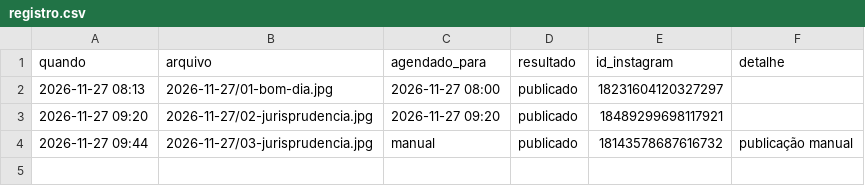
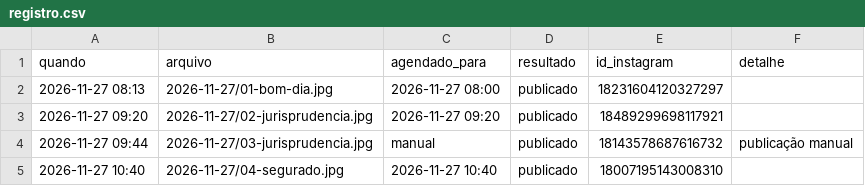
Before and after one commit to franciellifernandesadvocacia-dotcom/stories-franciellifernandes, a CSV file: registro.csv, drawn as a sheet; the diff names each change by its address in the sheet, - before the commit and + after, or states it on an @@ line.

```diff
--- a/registro.csv
+++ b/registro.csv
+row 5: 2026-11-27 10:40 | 2026-11-27/04-segurado.jpg | 2026-11-27 10:40 | publicado | 18007195143008310
```
